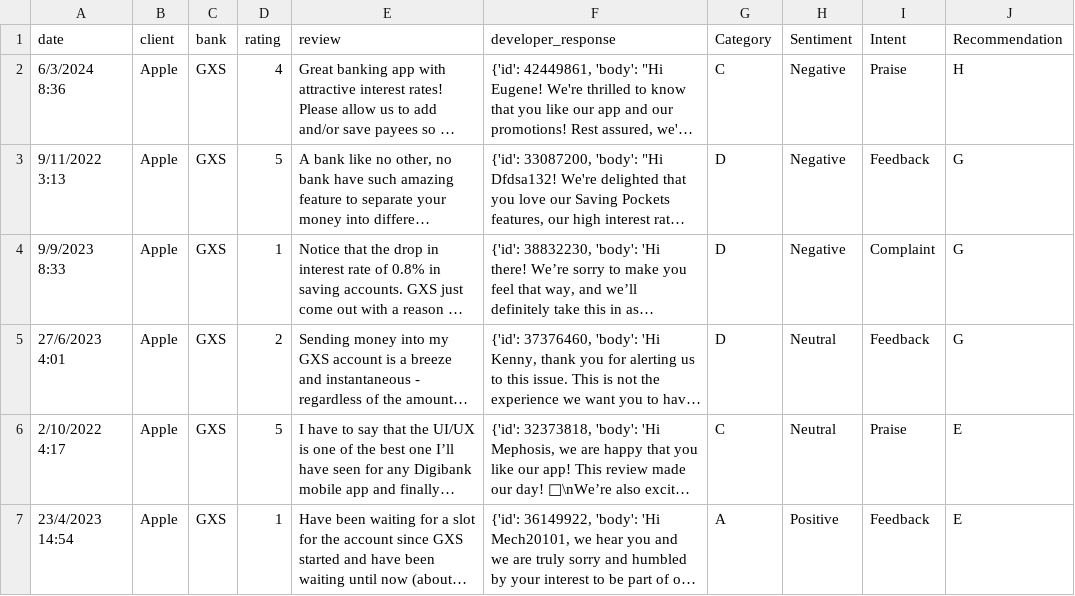
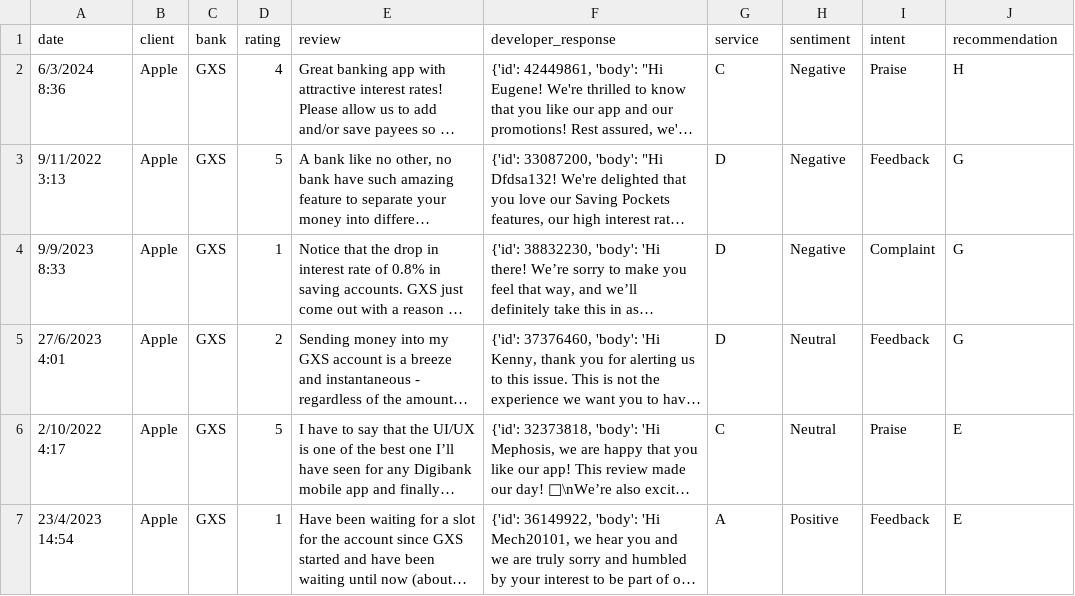
Before and after one commit to calebleehy/sentiment-analysis-with-llms, a CSV file: frontend/dashboard/data.csv, drawn as a sheet; only a part is shown; long unchanged cells end in …; the diff names each change by its address in the sheet, - before the commit and + after, or states it on an @@ line.

Commit message:
updated column names

```diff
--- a/frontend/dashboard/data.csv
+++ b/frontend/dashboard/data.csv
-G1: Category
+G1: service
-H1: Sentiment
+H1: sentiment
-I1: Intent
+I1: intent
-J1: Recommendation
+J1: recommendation
```
